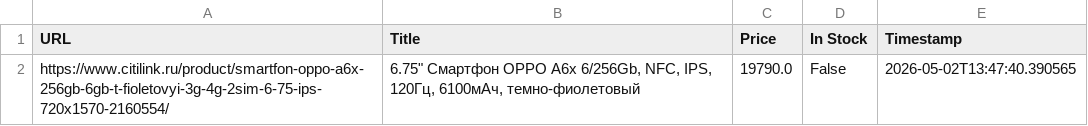
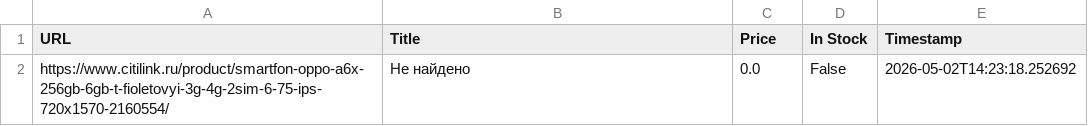
Before and after one commit to chilikimre/price_monitor, a CSV file: prices.csv, drawn as a sheet.

```diff
--- a/prices.csv
+++ b/prices.csv
@@ -1,2 +1,2 @@
 URL,Title,Price,In Stock,Timestamp
-https://www.citilink.ru/product/smartfon-oppo-a6x-256gb-6gb-t-fioletovyi-3g-4g-2sim-6-75-ips-720x1570-2160554/,"6.75"" Смартфон OPPO A6x 6/256Gb,  NFC,  IPS,  120Гц,  6100мAч,  темно-фиолетовый",19790.0,False,2026-05-02T13:47:40.390565
+https://www.citilink.ru/product/smartfon-oppo-a6x-256gb-6gb-t-fioletovyi-3g-4g-2sim-6-75-ips-720x1570-2160554/,Не найдено,0.0,False,2026-05-02T14:23:18.252692
```
Also changed, not shown: 6 other files.
